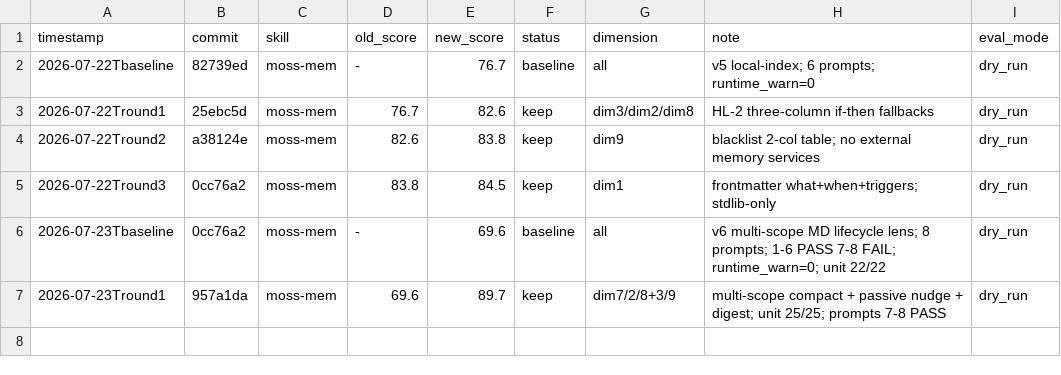
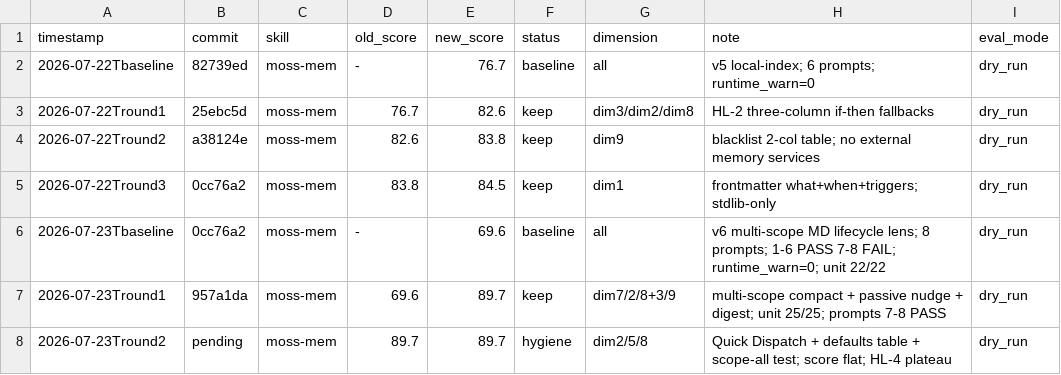
Before and after one commit to MT3166/morrow_skills, a TSV file: moss-mem/darwin-results.tsv, drawn as a sheet.

Commit message:
optimize(moss-mem): Quick Dispatch completeness + scope-all test
Hygiene-only round: score remains 89.7 (no ratchet gain). Adds missing
dispatch intents, compact defaults table, and an end-to-end --scope all
unit test covering tasks/archive/summaries.

```diff
--- a/moss-mem/darwin-results.tsv
+++ b/moss-mem/darwin-results.tsv
@@ -7 +7,2 @@ timestamp	commit	skill	old_score	new_score	status	dimension	note	eval_mode
 2026-07-23Tround1	957a1da	moss-mem	69.6	89.7	keep	dim7/2/8+3/9	multi-scope compact + passive nudge + digest; unit 25/25; prompts 7-8 PASS	dry_run
+2026-07-23Tround2	pending	moss-mem	89.7	89.7	hygiene	dim2/5/8	Quick Dispatch + defaults table + scope-all test; score flat; HL-4 plateau	dry_run
```
Also changed, not shown: 3 other files.
